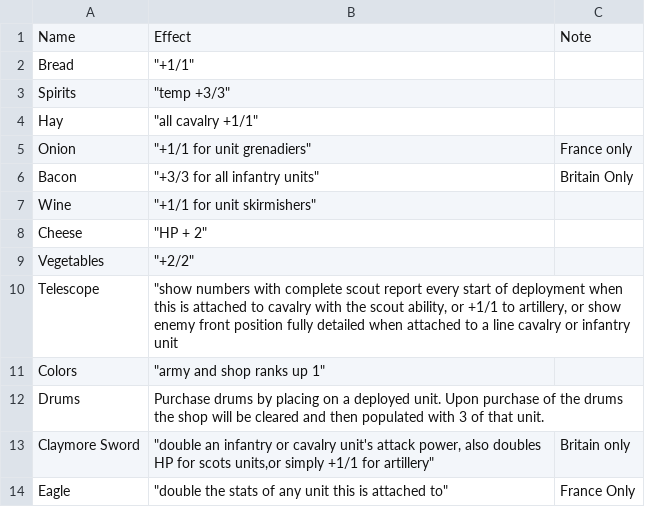
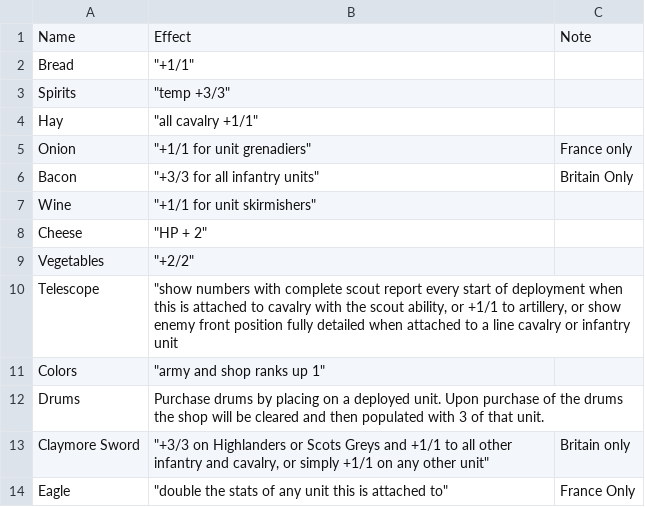
Before and after one commit to johnamarante/autoloo-web, a CSV file: data/supplies/rations.csv, drawn as a sheet.

```diff
--- a/data/supplies/rations.csv
+++ b/data/supplies/rations.csv
@@ -12,3 +12,3 @@ Colors,"""army and shop ranks up 1""",
 Drums,Purchase drums by placing on a deployed unit. Upon purchase of the drums the shop will be cleared and then populated with 3 of that unit. ,
-Claymore Sword,"""double an infantry or cavalry unit's attack power, also doubles HP for scots units,or simply +1/1 for artillery""",Britain only
+Claymore Sword,"""+3/3 on Highlanders or Scots Greys and +1/1 to all other infantry and cavalry, or simply +1/1 on any other unit""",Britain only
 Eagle,"""double the stats of any unit this is attached to"" ",France Only
```
Also changed, not shown: data/rosters/france-1815.csv, 16 other files.
